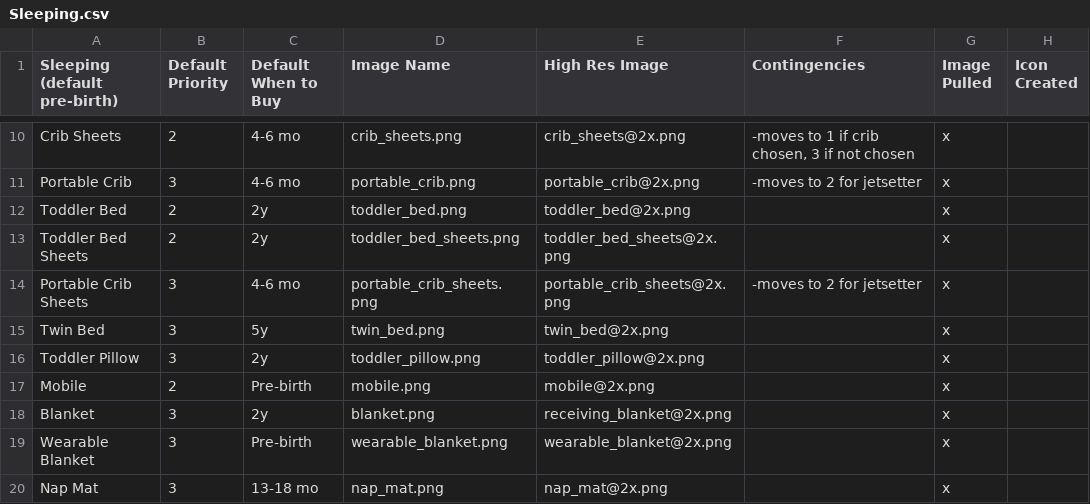
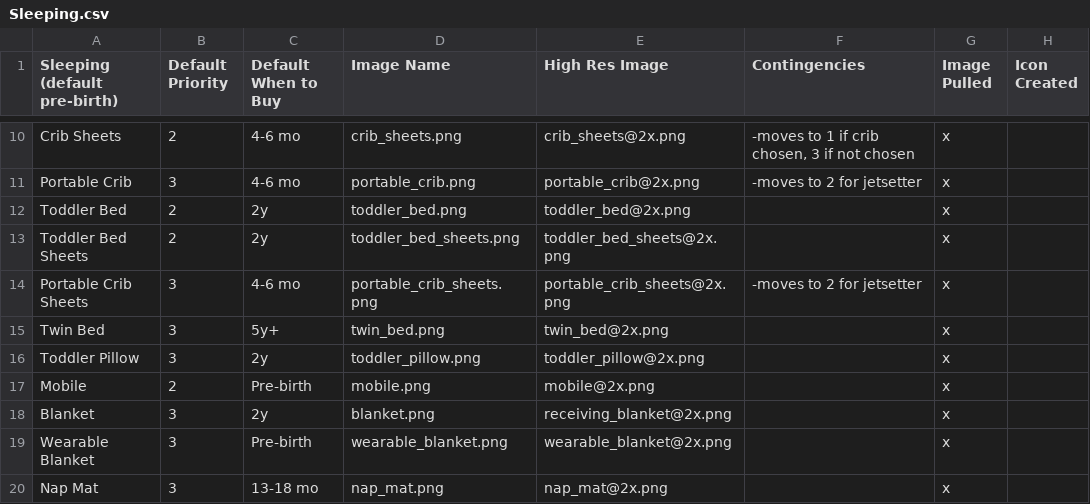
Before and after one commit to aschiavoni/mamajamas, a CSV file: db/seeds/Sleeping.csv, drawn as a sheet; only a part is shown, gaps mark what is left out.

```diff
--- a/db/seeds/Sleeping.csv
+++ b/db/seeds/Sleeping.csv
@@ -14,3 +14,3 @@ Toddler Bed Sheets,2,2y,toddler_bed_sheets.png,toddler_bed_sheets@2x.png,,x,
 Portable Crib Sheets,3,4-6 mo,portable_crib_sheets.png,portable_crib_sheets@2x.png,-moves to 2 for jetsetter,x,
-Twin Bed,3,5y,twin_bed.png,twin_bed@2x.png,,x,
+Twin Bed,3,5y+,twin_bed.png,twin_bed@2x.png,,x,
 Toddler Pillow,3,2y,toddler_pillow.png,toddler_pillow@2x.png,,x,
```
Also changed, not shown: 10 other files.
